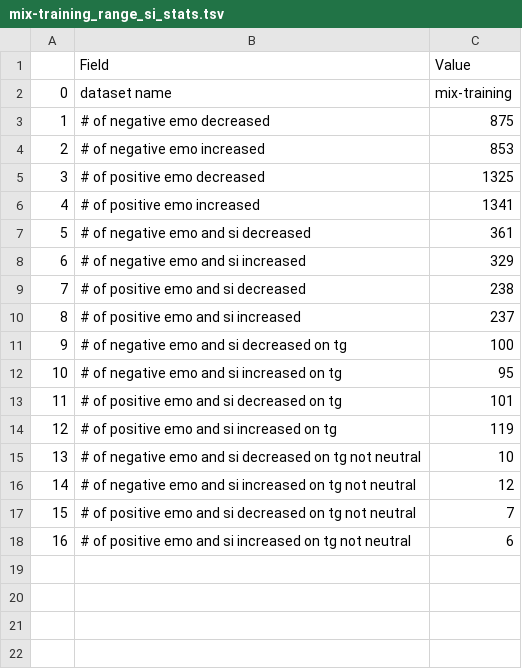
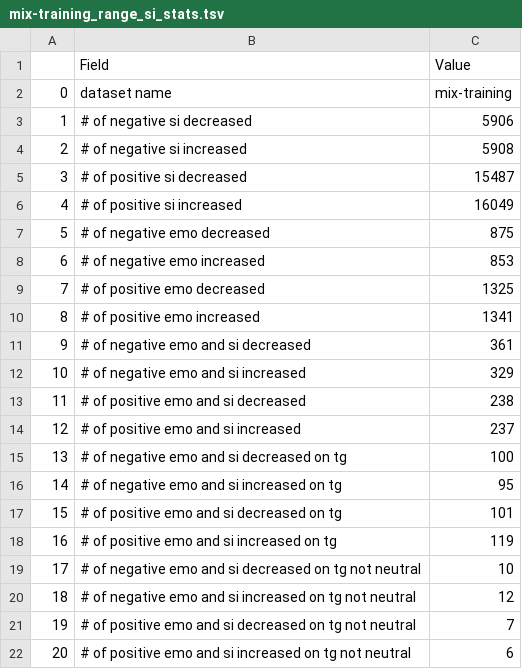
Before and after one commit to JJ-Xie/Emotion-Paraphrasing-Along-Emotion-Gradients, a TSV file: stats/si-range-stats/mix-training_range_si_stats.tsv, drawn as a sheet; addresses are those after the commit; the diff names each change by its address in the sheet, - before the commit and + after, or states it on an @@ line.

Commit message:
New versions of VADER and emotion range stats

```diff
--- a/stats/si-range-stats/mix-training_range_si_stats.tsv
+++ b/stats/si-range-stats/mix-training_range_si_stats.tsv
+row 3: 1 | # of negative si decreased | 5906
+row 4: 2 | # of negative si increased | 5908
+row 5: 3 | # of positive si decreased | 15487
+row 6: 4 | # of positive si increased | 16049
@@ column A renumbered from row 7 down @@
```
Also changed, not shown: stats/si-range-stats/google-training_range_si_stats.tsv, stats/si-range-stats/mix-testing_range_si_stats.tsv, 7 other files.
